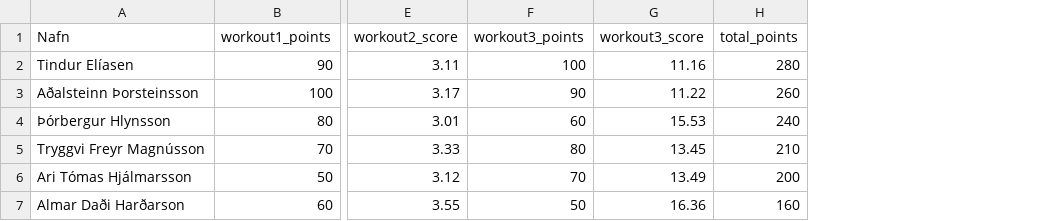
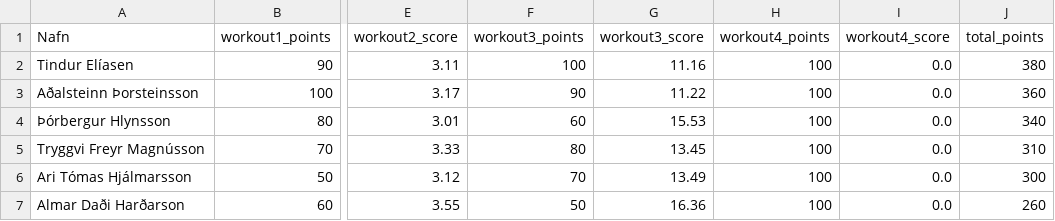
Before and after one commit to stulliGangverk/crossfit_competition_program, a CSV file: results/Islandsmot2022/16-17-KK/total.csv, drawn as a sheet; only a part is shown, gaps mark what is left out; addresses are those after the commit; the diff names each change by its address in the sheet, - before the commit and + after, or states it on an @@ line.

```diff
--- a/results/Islandsmot2022/16-17-KK/total.csv
+++ b/results/Islandsmot2022/16-17-KK/total.csv
+column H (workout4_points), rows 2-7: all 100
+column I (workout4_score), rows 2-7: all 0.0
-J2 (total_points): 280
+J2 (total_points): 380
-J3 (total_points): 260
+J3 (total_points): 360
-J4 (total_points): 240
+J4 (total_points): 340
-J5 (total_points): 210
+J5 (total_points): 310
-J6 (total_points): 200
+J6 (total_points): 300
-J7 (total_points): 160
+J7 (total_points): 260
```
Also changed, not shown: results/Islandsmot2022/16-17-KVK/total.csv, results/Islandsmot2022/35-39-KK/total.csv, 34 other files.
